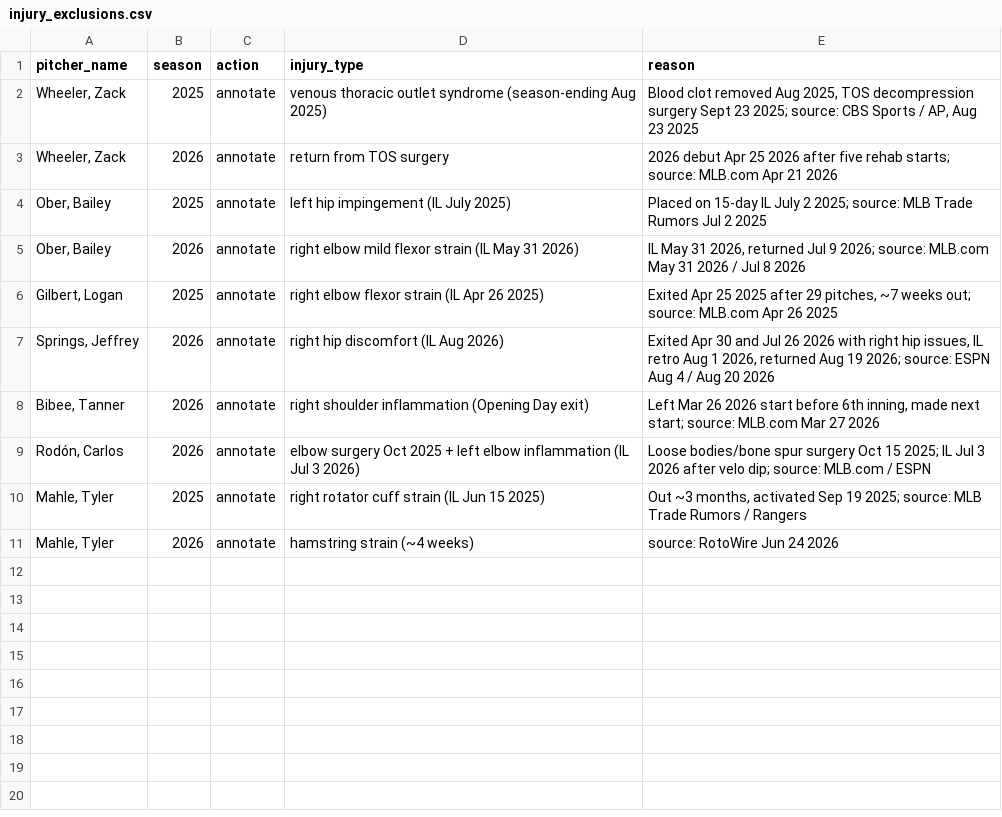
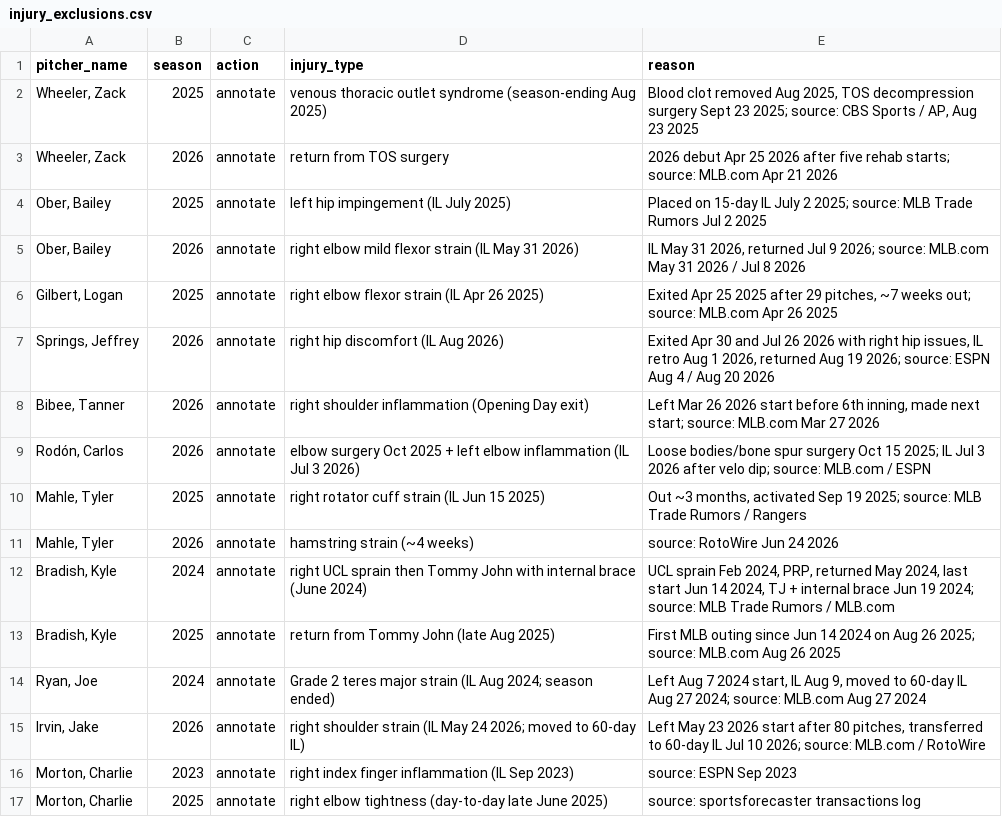
Before and after one commit to ejimenezperformance/ep-starter-hook-timing, a CSV file: data/injury_exclusions.csv, drawn as a sheet; the diff names each change by its address in the sheet, - before the commit and + after, or states it on an @@ line.

Commit message:
v2: add 2023-2024 (three season pairs), H5 own-curve test, pitcher-clustered bootstrap

```diff
--- a/data/injury_exclusions.csv
+++ b/data/injury_exclusions.csv
+row 12: Bradish, Kyle | 2024 | annotate | right UCL sprain then Tommy John with internal brace (June 2024) | UCL sprain Feb 2024, PRP, returned May 2024, last start Jun 14 2024, TJ + internal brace Jun 19 2024; source: MLB Trade Rumors / MLB.com
+row 13: Bradish, Kyle | 2025 | annotate | return from Tommy John (late Aug 2025) | First MLB outing since Jun 14 2024 on Aug 26 2025; source: MLB.com Aug 26 2025
+row 14: Ryan, Joe | 2024 | annotate | Grade 2 teres major strain (IL Aug 2024; season ended) | Left Aug 7 2024 start, IL Aug 9, moved to 60-day IL Aug 27 2024; source: MLB.com Aug 27 2024
+row 15: Irvin, Jake | 2026 | annotate | right shoulder strain (IL May 24 2026; moved to 60-day IL) | Left May 23 2026 start after 80 pitches, transferred to 60-day IL Jul 10 2026; source: MLB.com / RotoWire
+row 16: Morton, Charlie | 2023 | annotate | right index finger inflammation (IL Sep 2023) | source: ESPN Sep 2023
+row 17: Morton, Charlie | 2025 | annotate | right elbow tightness (day-to-day late June 2025) | source: sportsforecaster transactions log
```
Also changed, not shown: outputs/league_tto_curve.csv, outputs/league_velo_curve.csv, 21 other files.
